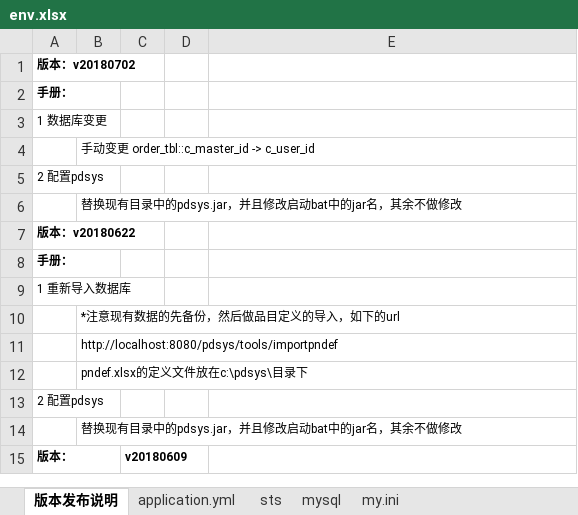
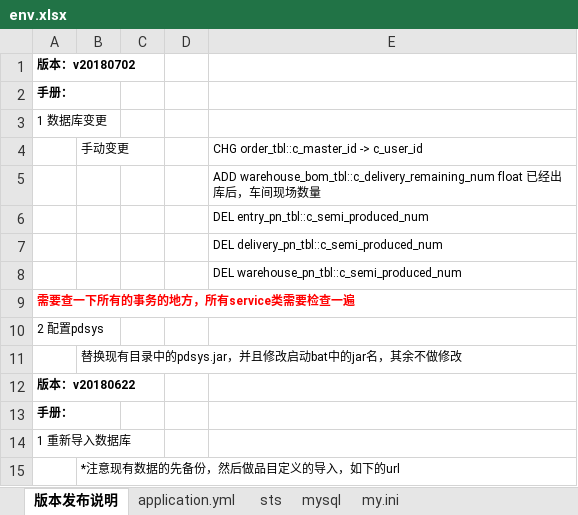
Before and after one commit to zhangxiaofengjs/pdsys, an Excel workbook: doc/env.xlsx, sheet 版本发布说明, drawn as a sheet; only a part is shown; the shorter side is filled out with more unchanged rows; values as stored, in another font and other column widths than the file's, no borders; removed rows and columns are numbered as before the commit, all else as after; the diff names each change by its address in the sheet, - before the commit and + after, or states it on an @@ line.

```diff
--- a/doc/env.xlsx (sheet 版本发布说明)
+++ b/doc/env.xlsx (sheet 版本发布说明)
-row 4:  | 手动变更 order_tbl::c_master_id -> c_user_id
+row 4:  | 手动变更 |  |  | CHG order_tbl::c_master_id -> c_user_id
+row 5:  |  |  |  | ADD warehouse_bom_tbl::c_delivery_remaining_num float 已经出库后，车间现场数量
+row 6:  |  |  |  | DEL entry_pn_tbl::c_semi_produced_num
+row 7:  |  |  |  | DEL delivery_pn_tbl::c_semi_produced_num
+row 8:  |  |  |  | DEL warehouse_pn_tbl::c_semi_produced_num
+row 9: 需要查一下所有的事务的地方，所有service类需要检查一遍
```
Also changed, not shown: 5 other files.
